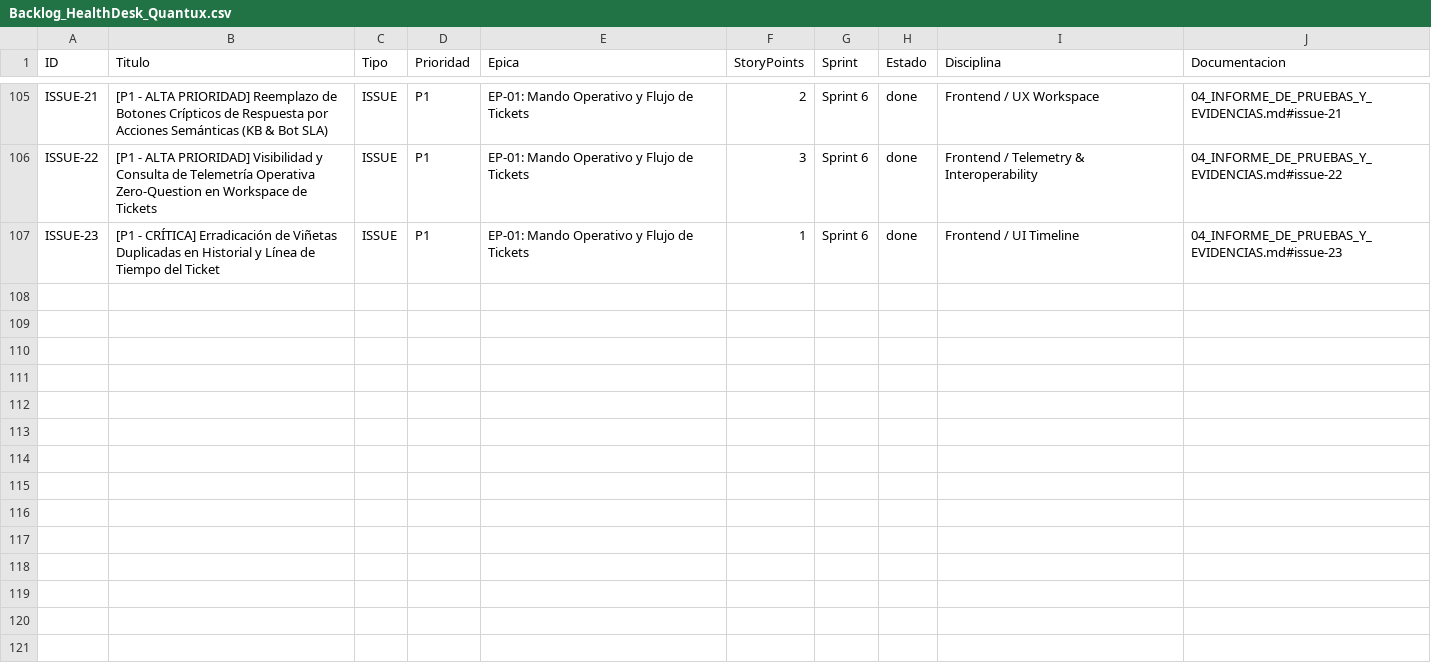
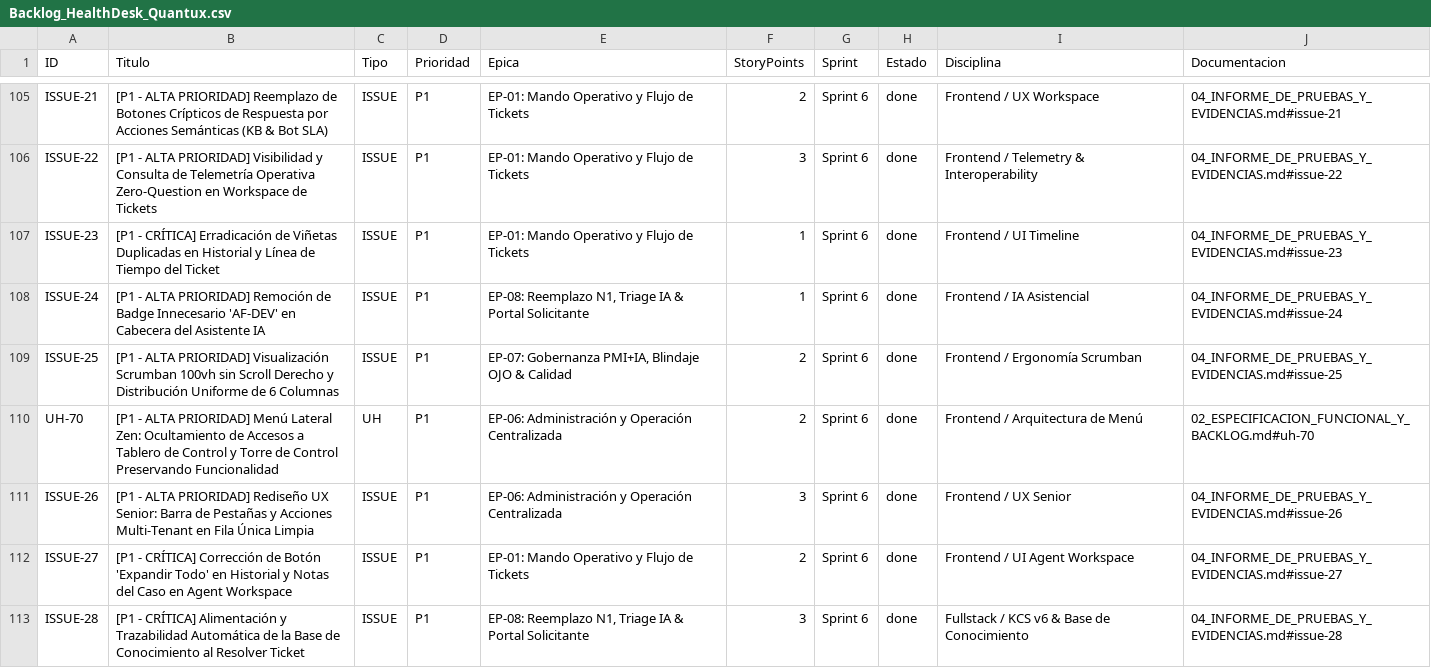
Before and after one commit to FREDDY-cloud395/healthdesk-quantux, a CSV file: docs/Backlog_HealthDesk_Quantux.csv, drawn as a sheet; only a part is shown, gaps mark what is left out.

Commit message:
feat(sprint-6): resolver ISSUE-27, ISSUE-28, ISSUE-25, UH-70, ISSUE-24, ISSUE-26 y regenerar Scrumban 100vh
- ISSUE-28: Backend y frontend para alimentacion KCS de Base de Conocimiento al resolver ticket, mapeo de categorias clinicas, vinculacion formal en KBArticleContribution, auditoria forense y test unitario.
- ISSUE-27: Robustecimiento de 'Expandir Todo' y 'Colapsar Todo' en notas del Agent Workspace forzando display: block !important, rotacion de iconos e listeners nativos en DOM.
- ISSUE-25: Ajuste del Tablero Scrumban a 100vh sin scroll vertical derecho en la ventana general, distribucion de 6 columnas fluidas (minmax(0,1fr)) y confinamiento de scroll a listas internas de tarjetas.
- UH-70: Menu lateral Zen con ocultamiento selectivo de Tablero y Torre de Control (display: none !important) preservando integridad de controladores.
- ISSUE-26: Redisenio UX senior de cabecera de Catalogo Multi-Tenant en fila horizontal unica con accion contextual dinamica.
- ISSUE-24: Remocion de badge residual 'AF-DEV' en asistente IA.
- Limpieza de capturas repetidas en ISSUE-08 e ISSUE-11 y actualizacion de clave localStorage a v16 para invalidar cache.
- Quality Gate 100% verde (Regla OJO, Visual DOM, ITIL 4 y KCS).

```diff
--- a/docs/Backlog_HealthDesk_Quantux.csv
+++ b/docs/Backlog_HealthDesk_Quantux.csv
@@ -107 +107,7 @@ ID,Titulo,Tipo,Prioridad,Epica,StoryPoints,Sprint,Estado,Disciplina,Documentacio
 "ISSUE-23","[P1 - CRÍTICA] Erradicación de Viñetas Duplicadas en Historial y Línea de Tiempo del Ticket","ISSUE","P1","EP-01: Mando Operativo y Flujo de Tickets",1,"Sprint 6","done","Frontend / UI Timeline","04_INFORME_DE_PRUEBAS_Y_EVIDENCIAS.md#issue-23"
+"ISSUE-24","[P1 - ALTA PRIORIDAD] Remoción de Badge Innecesario 'AF-DEV' en Cabecera del Asistente IA","ISSUE","P1","EP-08: Reemplazo N1, Triage IA & Portal Solicitante",1,"Sprint 6","done","Frontend / IA Asistencial","04_INFORME_DE_PRUEBAS_Y_EVIDENCIAS.md#issue-24"
+"ISSUE-25","[P1 - ALTA PRIORIDAD] Visualización Scrumban 100vh sin Scroll Derecho y Distribución Uniforme de 6 Columnas","ISSUE","P1","EP-07: Gobernanza PMI+IA, Blindaje OJO & Calidad",2,"Sprint 6","done","Frontend / Ergonomía Scrumban","04_INFORME_DE_PRUEBAS_Y_EVIDENCIAS.md#issue-25"
+"UH-70","[P1 - ALTA PRIORIDAD] Menú Lateral Zen: Ocultamiento de Accesos a Tablero de Control y Torre de Control Preservando Funcionalidad","UH","P1","EP-06: Administración y Operación Centralizada",2,"Sprint 6","done","Frontend / Arquitectura de Menú","02_ESPECIFICACION_FUNCIONAL_Y_BACKLOG.md#uh-70"
+"ISSUE-26","[P1 - ALTA PRIORIDAD] Rediseño UX Senior: Barra de Pestañas y Acciones Multi-Tenant en Fila Única Limpia","ISSUE","P1","EP-06: Administración y Operación Centralizada",3,"Sprint 6","done","Frontend / UX Senior","04_INFORME_DE_PRUEBAS_Y_EVIDENCIAS.md#issue-26"
+"ISSUE-27","[P1 - CRÍTICA] Corrección de Botón 'Expandir Todo' en Historial y Notas del Caso en Agent Workspace","ISSUE","P1","EP-01: Mando Operativo y Flujo de Tickets",2,"Sprint 6","done","Frontend / UI Agent Workspace","04_INFORME_DE_PRUEBAS_Y_EVIDENCIAS.md#issue-27"
+"ISSUE-28","[P1 - CRÍTICA] Alimentación y Trazabilidad Automática de la Base de Conocimiento al Resolver Ticket","ISSUE","P1","EP-08: Reemplazo N1, Triage IA & Portal Solicitante",3,"Sprint 6","done","Fullstack / KCS v6 & Base de Conocimiento","04_INFORME_DE_PRUEBAS_Y_EVIDENCIAS.md#issue-28"
```
Also changed, not shown: 7 other files.
